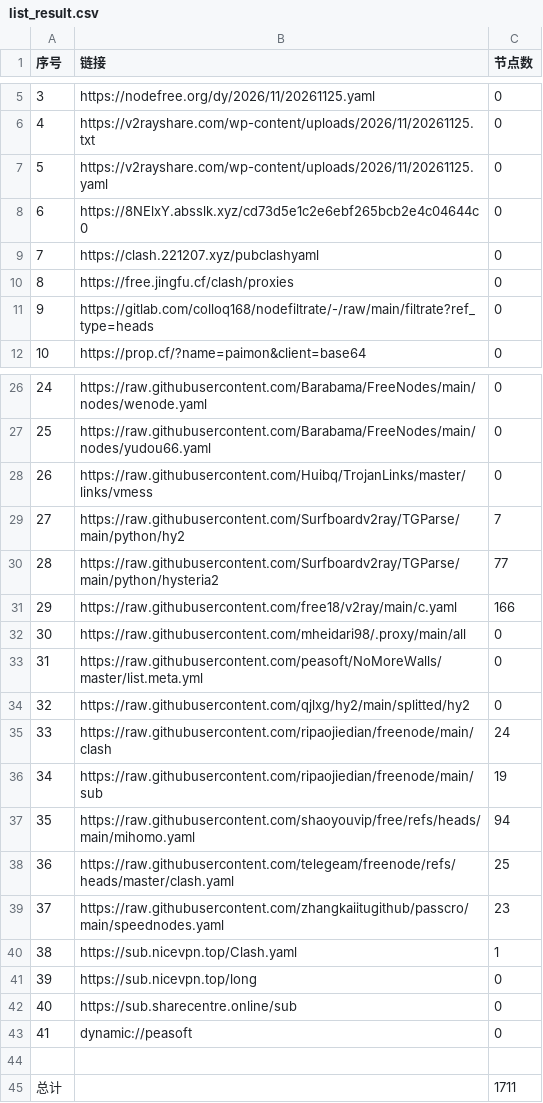
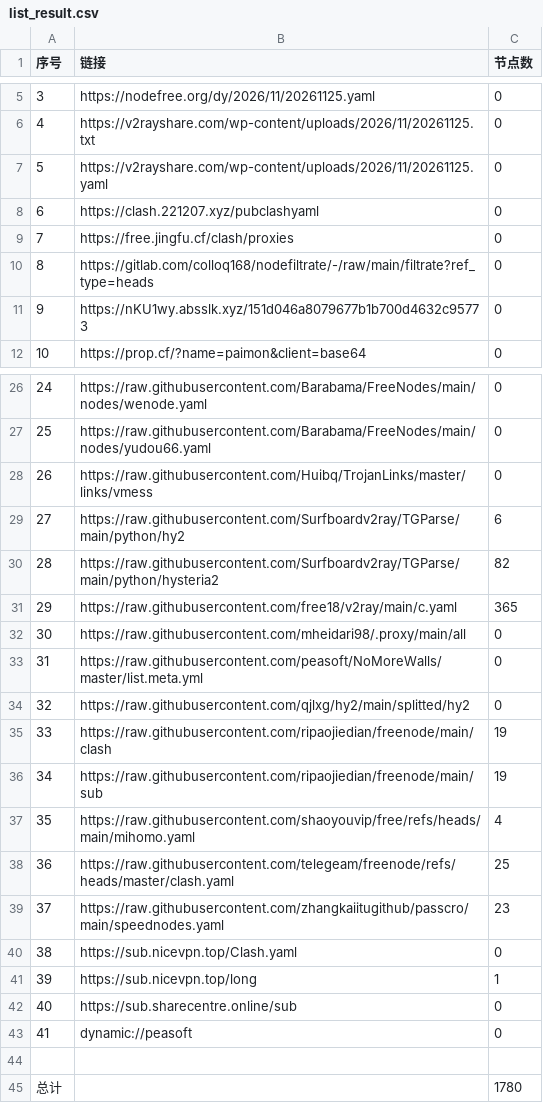
Before and after one commit to y1242067002/yfp, a CSV file: list_result.csv, drawn as a sheet; only a part is shown, gaps mark what is left out.

```diff
--- a/list_result.csv
+++ b/list_result.csv
@@ -7,6 +7,6 @@
 5,https://v2rayshare.com/wp-content/uploads/2026/11/20261125.yaml,0
-6,https://8NElxY.absslk.xyz/cd73d5e1c2e6ebf265bcb2e4c04644c0,0
-7,https://clash.221207.xyz/pubclashyaml,0
-8,https://free.jingfu.cf/clash/proxies,0
-9,https://gitlab.com/colloq168/nodefiltrate/-/raw/main/filtrate?ref_type=heads,0
+6,https://clash.221207.xyz/pubclashyaml,0
+7,https://free.jingfu.cf/clash/proxies,0
+8,https://gitlab.com/colloq168/nodefiltrate/-/raw/main/filtrate?ref_type=heads,0
+9,https://nKU1wy.absslk.xyz/151d046a8079677b1b700d4632c95773,0
 10,https://prop.cf/?name=paimon&client=base64,0
@@ -28,5 +28,5 @@
 26,https://raw.githubusercontent.com/Huibq/TrojanLinks/master/links/vmess,0
-27,https://raw.githubusercontent.com/Surfboardv2ray/TGParse/main/python/hy2,7
-28,https://raw.githubusercontent.com/Surfboardv2ray/TGParse/main/python/hysteria2,77
-29,https://raw.githubusercontent.com/free18/v2ray/main/c.yaml,166
+27,https://raw.githubusercontent.com/Surfboardv2ray/TGParse/main/python/hy2,6
+28,https://raw.githubusercontent.com/Surfboardv2ray/TGParse/main/python/hysteria2,82
+29,https://raw.githubusercontent.com/free18/v2ray/main/c.yaml,365
 30,https://raw.githubusercontent.com/mheidari98/.proxy/main/all,0
@@ -34,9 +34,9 @@
 32,https://raw.githubusercontent.com/qjlxg/hy2/main/splitted/hy2,0
-33,https://raw.githubusercontent.com/ripaojiedian/freenode/main/clash,24
+33,https://raw.githubusercontent.com/ripaojiedian/freenode/main/clash,19
 34,https://raw.githubusercontent.com/ripaojiedian/freenode/main/sub,19
-35,https://raw.githubusercontent.com/shaoyouvip/free/refs/heads/main/mihomo.yaml,94
+35,https://raw.githubusercontent.com/shaoyouvip/free/refs/heads/main/mihomo.yaml,4
 36,https://raw.githubusercontent.com/telegeam/freenode/refs/heads/master/clash.yaml,25
 37,https://raw.githubusercontent.com/zhangkaiitugithub/passcro/main/speednodes.yaml,23
-38,https://sub.nicevpn.top/Clash.yaml,1
-39,https://sub.nicevpn.top/long,0
+38,https://sub.nicevpn.top/Clash.yaml,0
+39,https://sub.nicevpn.top/long,1
 40,https://sub.sharecentre.online/sub,0
@@ -44,2 +44,2 @@
 
-总计,,1711
+总计,,1780
```
Also changed, not shown: 33 other files.
